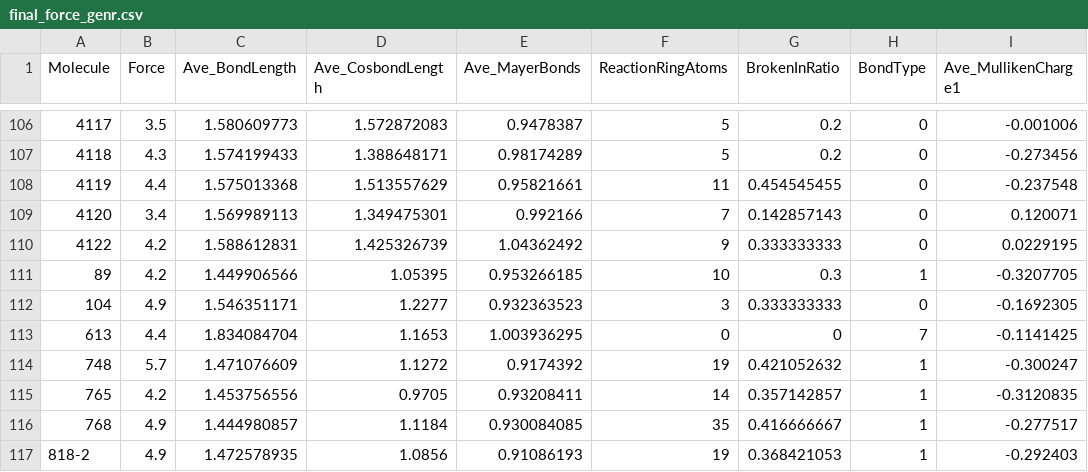
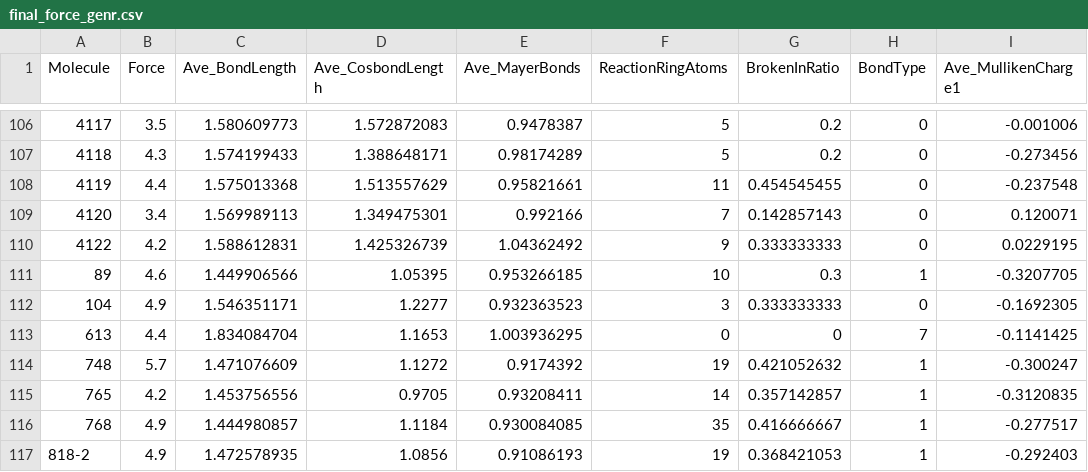
Before and after one commit to pic-ai-robotic-chemistry/mech-chem-predict, a CSV file: data/final_force_genr.csv, drawn as a sheet; only a part is shown, gaps mark what is left out; the diff names each change by its address in the sheet, - before the commit and + after, or states it on an @@ line.

Commit message:
Update final_force_genr.csv

```diff
--- a/data/final_force_genr.csv
+++ b/data/final_force_genr.csv
-B111 (Force): 4.2
+B111 (Force): 4.6
```
